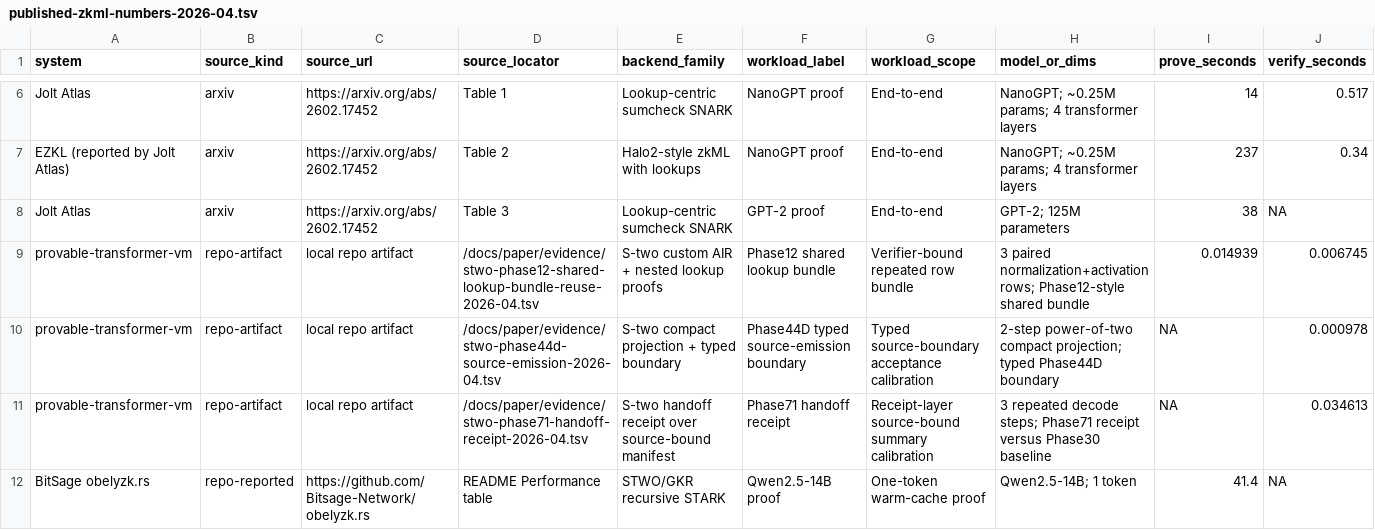
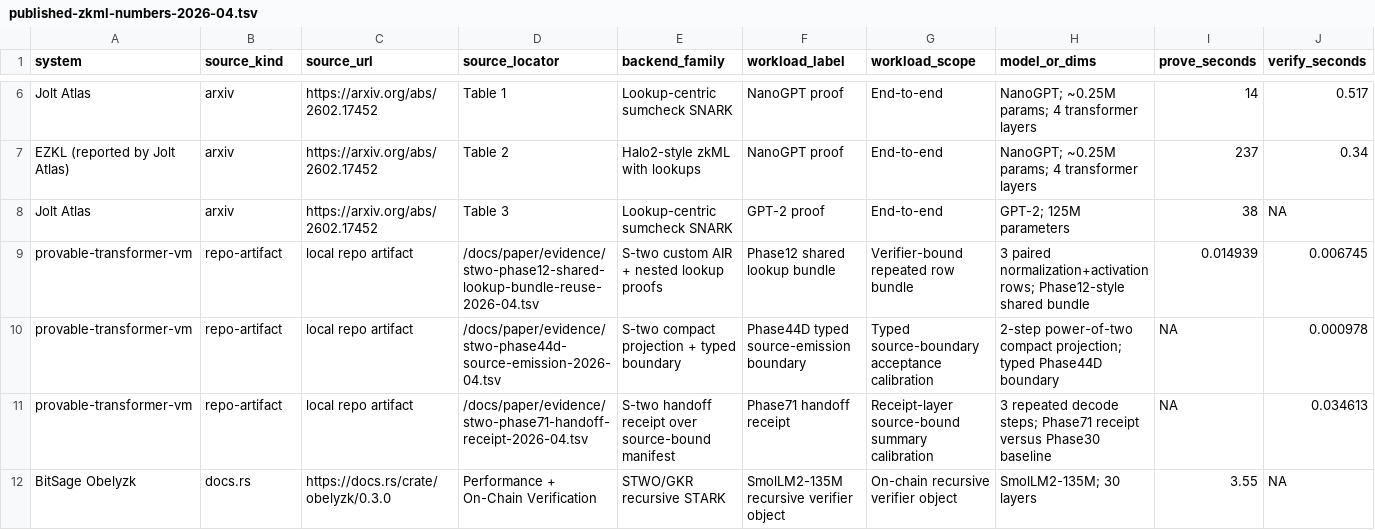
Before and after one commit to omarespejel/llm-provable-computer, a TSV file: docs/paper/evidence/published-zkml-numbers-2026-04.tsv, drawn as a sheet; only a part is shown, gaps mark what is left out; removed rows and columns are numbered as before the commit, all else as after; rows hold the shown columns only; the diff names each change by its address in the sheet, - before the commit and + after, or states it on an @@ line.

Commit message:
Add source-backed Obelyzk comparator note

```diff
--- a/docs/paper/evidence/published-zkml-numbers-2026-04.tsv
+++ b/docs/paper/evidence/published-zkml-numbers-2026-04.tsv
-row 12: BitSage obelyzk.rs | repo-reported | https://github.com/Bitsage-Network/obelyzk.rs | README Performance table | STWO/GKR recursive STARK | Qwen2.5-14B proof | One-token warm-cache proof | Qwen2.5-14B; 1 token | 41.4 | NA
+row 12: BitSage Obelyzk | docs.rs | https://docs.rs/crate/obelyzk/0.3.0 | Performance + On-Chain Verification | STWO/GKR recursive STARK | SmolLM2-135M recursive verifier object | On-chain recursive verifier object | SmolLM2-135M; 30 layers | 3.55 | NA
```
Also changed, not shown: 6 other files.
